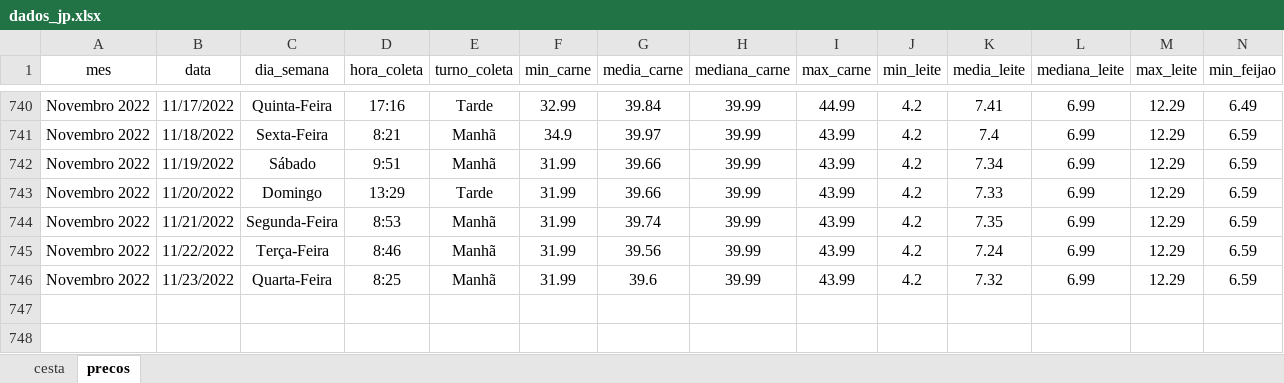
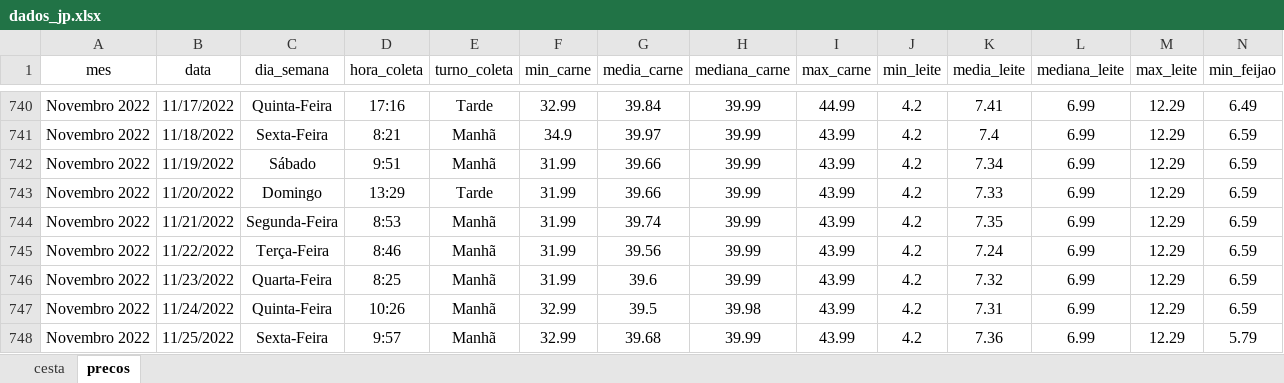
Before and after one commit to joaosilvafelix19/visualizacao_cesta, an Excel workbook: arquivos/aplicativo/dados/dados_jp.xlsx, sheet precos, drawn as a sheet; only a part is shown, gaps mark what is left out; values as stored, in another font and other column widths than the file's, no borders; rows hold the shown columns only; the diff names each change by its address in the sheet, - before the commit and + after, or states it on an @@ line.

```diff
--- a/arquivos/aplicativo/dados/dados_jp.xlsx (sheet precos)
+++ b/arquivos/aplicativo/dados/dados_jp.xlsx (sheet precos)
+row 747: Novembro 2022 | 11/24/2022 | Quinta-Feira | 10:26 | Manhã | 32.99 | 39.5 | 39.98 | 43.99 | 4.2 | 7.31 | 6.99 | 12.29 | 6.59
+row 748: Novembro 2022 | 11/25/2022 | Sexta-Feira | 9:57 | Manhã | 32.99 | 39.68 | 39.99 | 43.99 | 4.2 | 7.36 | 6.99 | 12.29 | 5.79
```
Also changed, not shown: sheet cesta.
